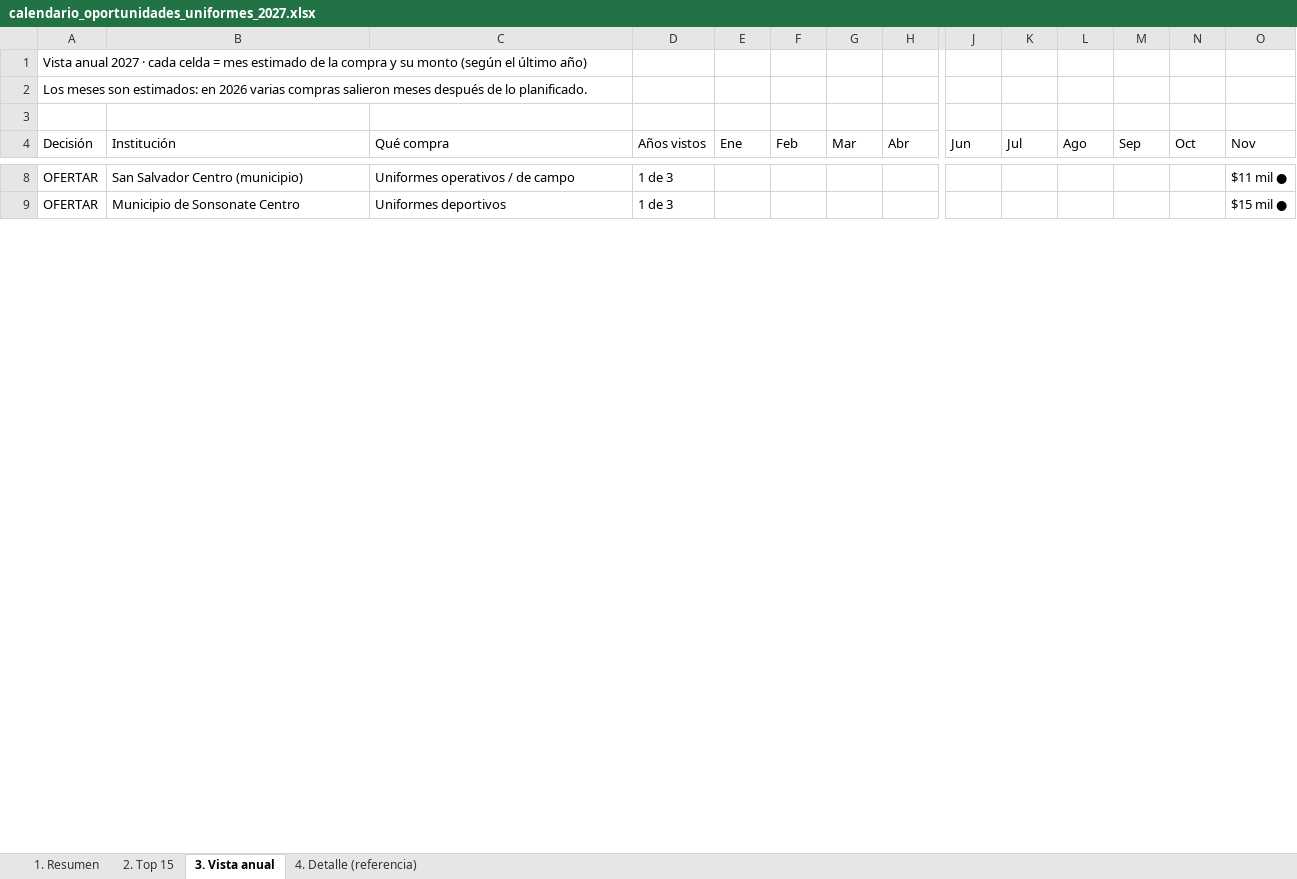
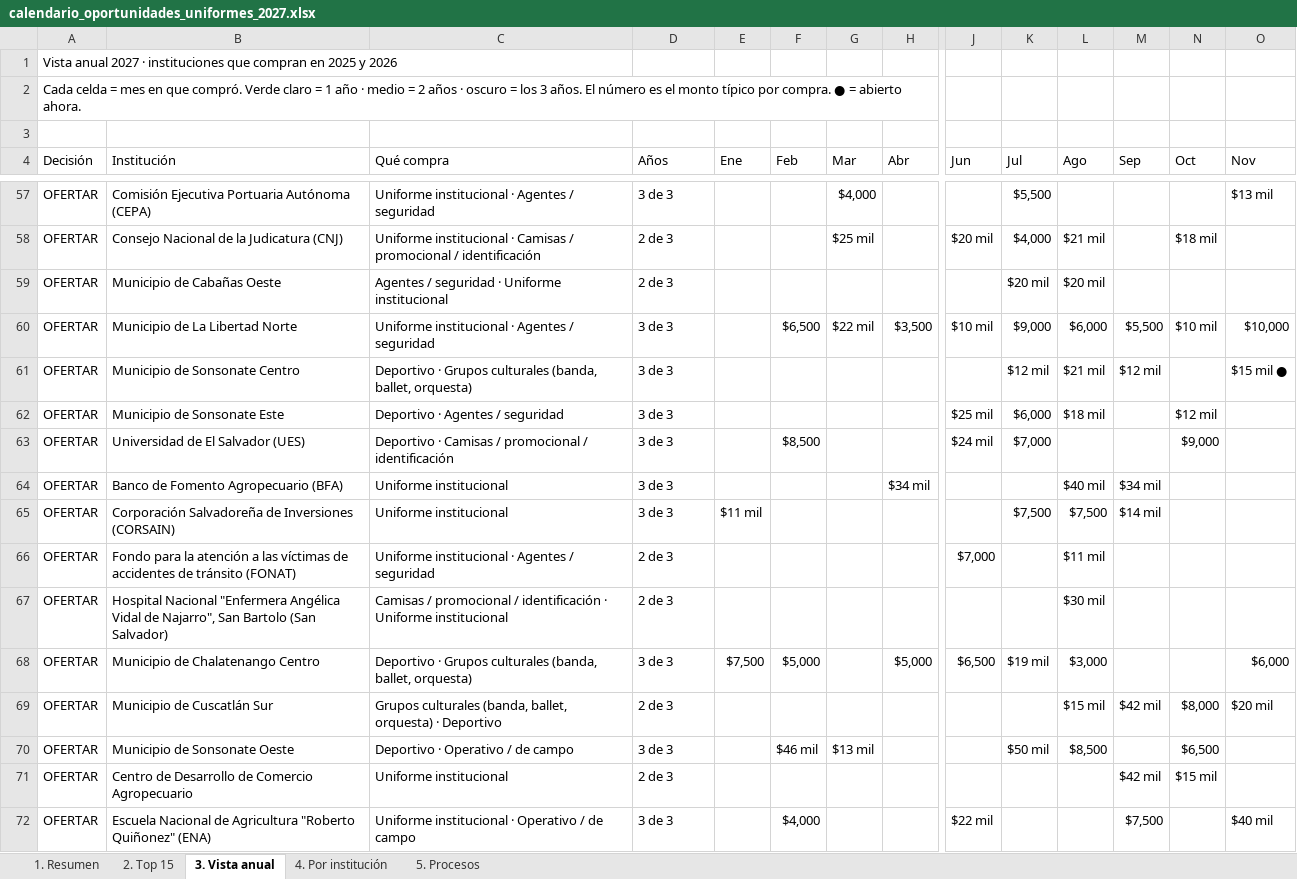
Before and after one commit to mcuestas1303/Hojadevida, an Excel workbook: calendario_oportunidades_uniformes_2027.xlsx, sheet 3. Vista anual, drawn as a sheet; only a part is shown, gaps mark what is left out; values as stored, in another font and other column widths than the file's, no cell formats; addresses are those after the commit; rows hold the shown columns only; the diff covers the shown part only; the diff names each change by its address in the sheet, - before the commit and + after, or states it on an @@ line.

```diff
--- a/calendario_oportunidades_uniformes_2027.xlsx (sheet 3. Vista anual)
+++ b/calendario_oportunidades_uniformes_2027.xlsx (sheet 3. Vista anual)
-sheet tab: 4. Detalle (referencia)
+sheet tab: 4. Por institución
+sheet tab: 5. Procesos
-A1 (Decisión): …2027 · cada celda = mes estimado de la compra y su monto (según el último año)
+A1 (Decisión): …2027 · instituciones que compran en 2025 y 2026
-A2 (Decisión): Los meses son estimados: en 2026 varias compras salieron meses después de lo planificado.
+A2 (Decisión): Cada celda = mes en que compró. Verde claro = 1 año · medio = 2 años · oscuro = los 3 años. El número es el monto típico por compra. ● = abierto ahora.
-D4: Años vistos
+D4: Años
-B57 (Institución): San Salvador Centro (municipio)
+B57 (Institución): Comisión Ejecutiva Portuaria Autónoma (CEPA)
-C57 (Qué compra): Uniformes operativos / de campo
+C57 (Qué compra): Uniforme institucional · Agentes / seguridad
-D57 (Años): 1 de 3
+D57 (Años): 3 de 3
-G57 (Mar): (empty)
+G57 (Mar): $4,000
-K57 (Jul): (empty)
+K57 (Jul): $5,500
-O57 (Nov): $11 mil ●
+O57 (Nov): $13 mil
+row 58: OFERTAR | Consejo Nacional de la Judicatura (CNJ) | Uniforme institucional · Camisas / promocional / identificación | 2 de 3 |  |  | $25 mil |  | $20 mil | $4,000 | $21 mil |  | $18 mil
+row 59: OFERTAR | Municipio de Cabañas Oeste | Agentes / seguridad · Uniforme institucional | 2 de 3 |  |  |  |  |  | $20 mil | $20 mil
+row 60: OFERTAR | Municipio de La Libertad Norte | Uniforme institucional · Agentes / seguridad | 3 de 3 |  | $6,500 | $22 mil | $3,500 | $10 mil | $9,000 | $6,000 | $5,500 | $10 mil | $10,000
-C61 (Qué compra): Uniformes deportivos
+C61 (Qué compra): Deportivo · Grupos culturales (banda, ballet, orquesta)
-D61 (Años): 1 de 3
+D61 (Años): 3 de 3
-K61 (Jul): (empty)
+K61 (Jul): $12 mil
-L61 (Ago): (empty)
+L61 (Ago): $21 mil
-M61 (Sep): (empty)
+M61 (Sep): $12 mil
+row 62: OFERTAR | Municipio de Sonsonate Este | Deportivo · Agentes / seguridad | 3 de 3 |  |  |  |  | $25 mil | $6,000 | $18 mil |  | $12 mil
+row 63: OFERTAR | Universidad de El Salvador (UES) | Deportivo · Camisas / promocional / identificación | 3 de 3 |  | $8,500 |  |  | $24 mil | $7,000 |  |  | $9,000
+row 64: OFERTAR | Banco de Fomento Agropecuario (BFA) | Uniforme institucional | 3 de 3 |  |  |  | $34 mil |  |  | $40 mil | $34 mil
+row 65: OFERTAR | Corporación Salvadoreña de Inversiones (CORSAIN) | Uniforme institucional | 3 de 3 | $11 mil |  |  |  |  | $7,500 | $7,500 | $14 mil
+row 66: OFERTAR | Fondo para la atención a las víctimas de accidentes de tránsito (FONAT) | Uniforme institucional · Agentes / seguridad | 2 de 3 |  |  |  |  | $7,000 |  | $11 mil
+row 67: OFERTAR | Hospital Nacional "Enfermera Angélica Vidal de Najarro", San Bartolo (San Salvador) | Camisas / promocional / identificación · Uniforme institucional | 2 de 3 |  |  |  |  |  |  | $30 mil
+row 68: OFERTAR | Municipio de Chalatenango Centro | Deportivo · Grupos culturales (banda, ballet, orquesta) | 3 de 3 | $7,500 | $5,000 |  | $5,000 | $6,500 | $19 mil | $3,000 |  |  | $6,000
+row 69: OFERTAR | Municipio de Cuscatlán Sur | Grupos culturales (banda, ballet, orquesta) · Deportivo | 2 de 3 |  |  |  |  |  |  | $15 mil | $42 mil | $8,000 | $20 mil
+row 70: OFERTAR | Municipio de Sonsonate Oeste | Deportivo · Operativo / de campo | 3 de 3 |  | $46 mil | $13 mil |  |  | $50 mil | $8,500 |  | $6,500
+row 71: OFERTAR | Centro de Desarrollo de Comercio Agropecuario | Uniforme institucional | 2 de 3 |  |  |  |  |  |  |  | $42 mil | $15 mil
+row 72: OFERTAR | Escuela Nacional de Agricultura "Roberto Quiñonez" (ENA) | Uniforme institucional · Operativo / de campo | 3 de 3 |  | $4,000 |  |  | $22 mil |  |  | $7,500 |  | $40 mil
```
Also changed, not shown: 65 added rows, 19 removed rows and 51 edited cells elsewhere in this sheet, sheet 4. Por institución, sheet 2. Top 15, sheet 1. Resumen, cell formats.
